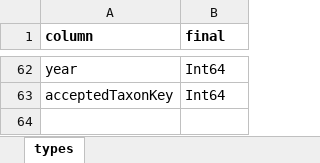
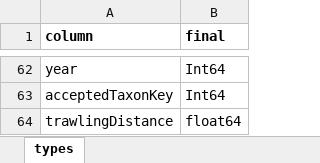
Before and after one commit to hanna-modin/benth-marc, an Excel workbook: column_data_types.xlsx, sheet types, drawn as a sheet; only a part is shown, gaps mark what is left out; values as stored, in another font and other column widths than the file's, no borders; the diff names each change by its address in the sheet, - before the commit and + after, or states it on an @@ line.

```diff
--- a/column_data_types.xlsx (sheet types)
+++ b/column_data_types.xlsx (sheet types)
+row 64: trawlingDistance | float64
```
Also changed, not shown: 1 other file.
